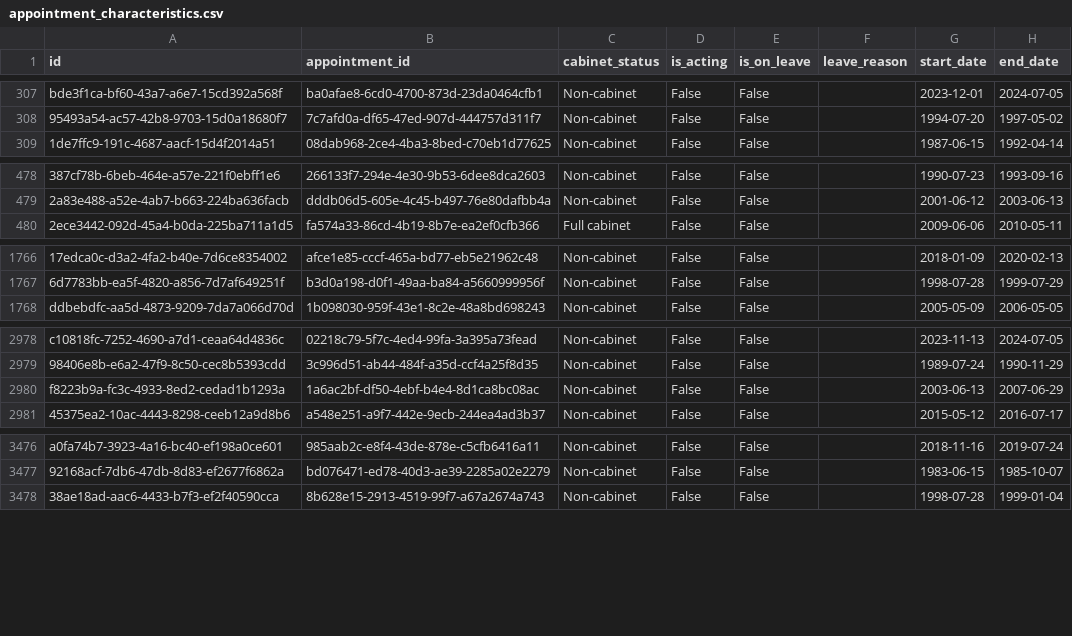
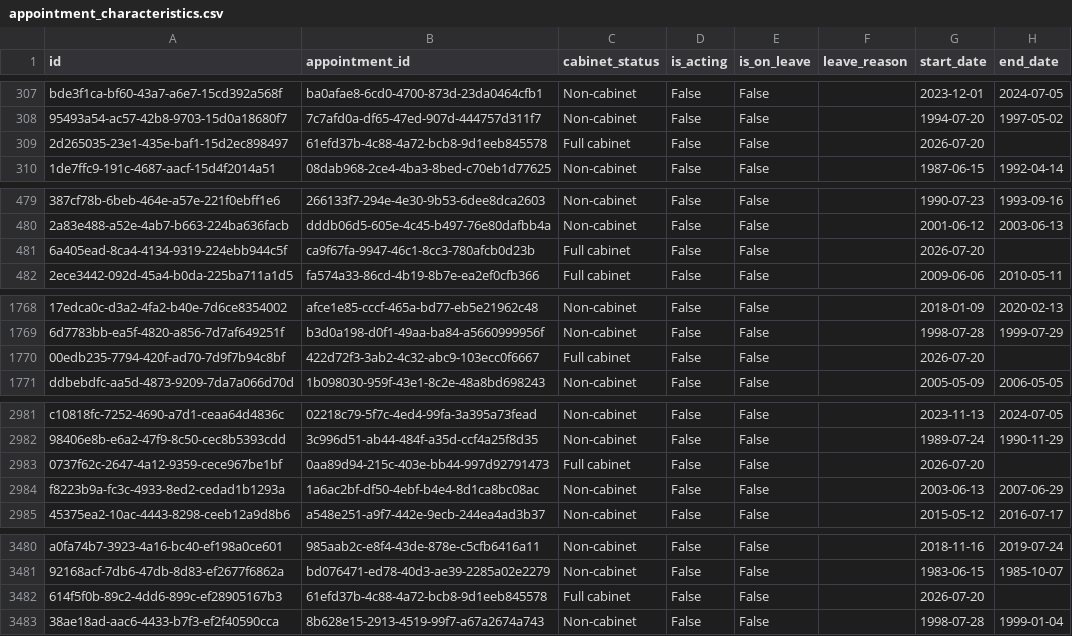
Before and after one commit to instituteforgov/ifg-ministers-database-public, a CSV file: data/appointment_characteristics.csv, drawn as a sheet; only a part is shown, gaps mark what is left out; the diff covers the shown part only; the diff names each change by its address in the sheet, - before the commit and + after, or states it on an @@ line.

Commit message:
Update data

```diff
--- a/data/appointment_characteristics.csv
+++ b/data/appointment_characteristics.csv
+row 309: 2d265035-23e1-435e-baf1-15d2ec898497 | 61efd37b-4c88-4a72-bcb8-9d1eeb845578 | Full cabinet | False | False |  | 2026-07-20
+row 481: 6a405ead-8ca4-4134-9319-224ebb944c5f | ca9f67fa-9947-46c1-8cc3-780afcb0d23b | Full cabinet | False | False |  | 2026-07-20
+row 1770: 00edb235-7794-420f-ad70-7d9f7b94c8bf | 422d72f3-3ab2-4c32-abc9-103ecc0f6667 | Full cabinet | False | False |  | 2026-07-20
+row 2983: 0737f62c-2647-4a12-9359-cece967be1bf | 0aa89d94-215c-403e-bb44-997d92791473 | Full cabinet | False | False |  | 2026-07-20
+row 3482: 614f5f0b-89c2-4dd6-899c-ef28905167b3 | 61efd37b-4c88-4a72-bcb8-9d1eeb845578 | Full cabinet | False | False |  | 2026-07-20
```
Also changed, not shown: 19 edited cells elsewhere in this file, data/appointment.csv, 1 other file.
